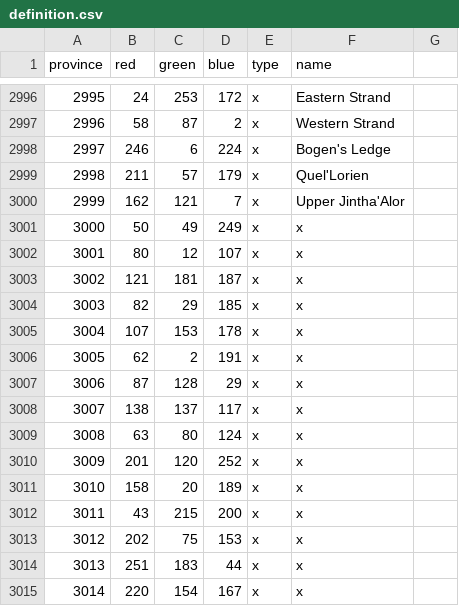
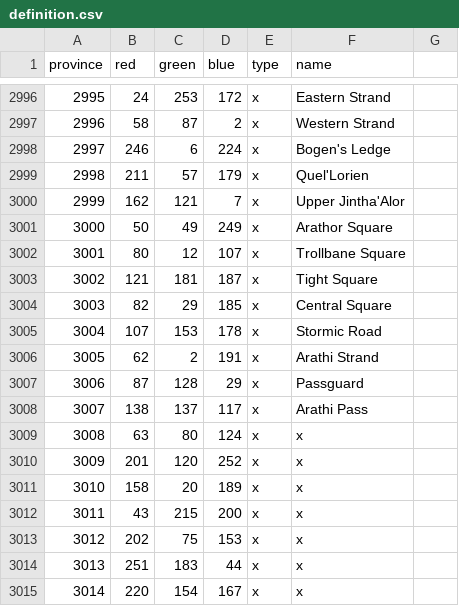
Before and after one commit to nastyasalways/warcraft_universalis, a CSV file: map/definition.csv, drawn as a sheet; only a part is shown, gaps mark what is left out.

Commit message:
Rework of Arathi Highlands map and province history
-Add Alliance of Lordaeron and Alliance of Stormwind

```diff
--- a/map/definition.csv
+++ b/map/definition.csv
@@ -3000,10 +3000,10 @@ province;red;green;blue;type;name;
 2999;162;121;7;x;Upper Jintha'Alor;
-3000;50;49;249;x;x;
-3001;80;12;107;x;x;
-3002;121;181;187;x;x;
-3003;82;29;185;x;x;
-3004;107;153;178;x;x;
-3005;62;2;191;x;x;
-3006;87;128;29;x;x;
-3007;138;137;117;x;x;
+3000;50;49;249;x;Arathor Square;
+3001;80;12;107;x;Trollbane Square;
+3002;121;181;187;x;Tight Square;
+3003;82;29;185;x;Central Square;
+3004;107;153;178;x;Stormic Road;
+3005;62;2;191;x;Arathi Strand;
+3006;87;128;29;x;Passguard;
+3007;138;137;117;x;Arathi Pass;
 3008;63;80;124;x;x;
```
Also changed, not shown: 25 other files.
